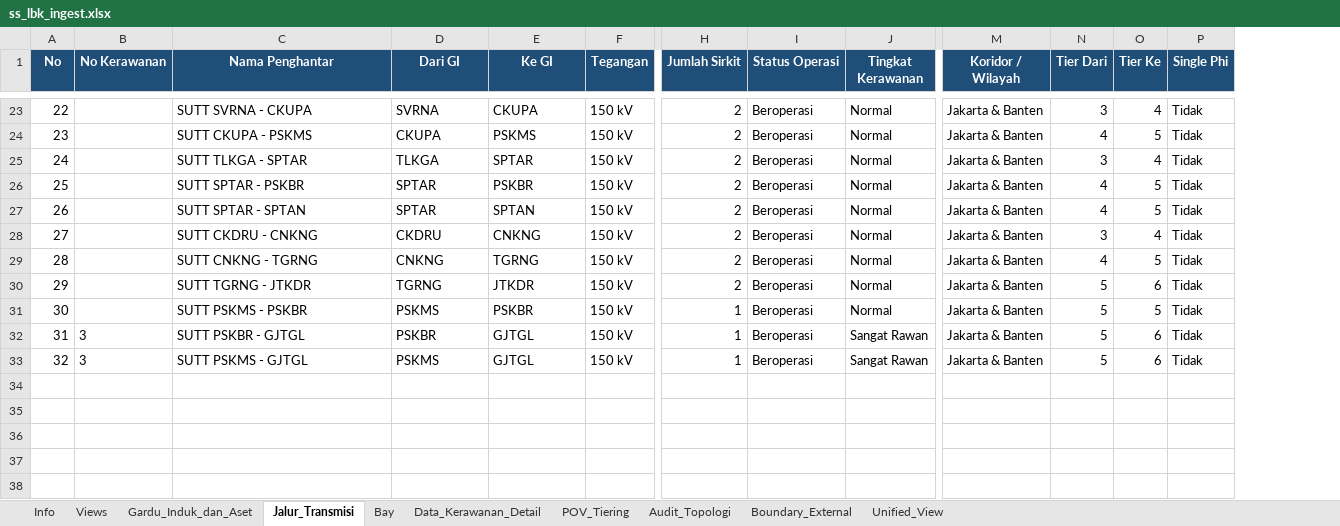
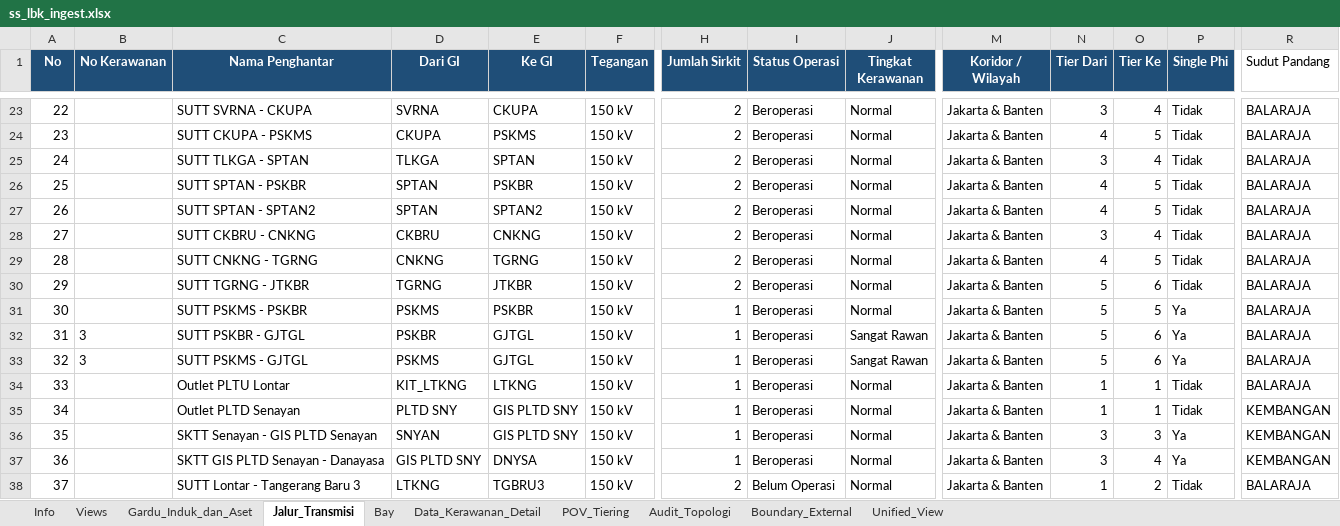
Before and after one commit to hafizna/SLD_engine, an Excel workbook: samples/ss_lbk_ingest.xlsx, sheet Jalur_Transmisi, drawn as a sheet; only a part is shown, gaps mark what is left out; values as stored, in another font and other column widths than the file's, no borders; rows hold the shown columns only; the diff covers the shown part only; the diff names each change by its address in the sheet, - before the commit and + after, or states it on an @@ line.

```diff
--- a/samples/ss_lbk_ingest.xlsx (sheet Jalur_Transmisi)
+++ b/samples/ss_lbk_ingest.xlsx (sheet Jalur_Transmisi)
+column R (Sudut Pandang), rows 23-33: all BALARAJA
-C25 (Nama Penghantar): SUTT TLKGA - SPTAR
+C25 (Nama Penghantar): SUTT TLKGA - SPTAN
-E25 (Ke GI): SPTAR
+E25 (Ke GI): SPTAN
-C26 (Nama Penghantar): SUTT SPTAR - PSKBR
+C26 (Nama Penghantar): SUTT SPTAN - PSKBR
-D26:D27 (Dari GI): SPTAR
+D26:D27 (Dari GI): SPTAN
-C27 (Nama Penghantar): SUTT SPTAR - SPTAN
+C27 (Nama Penghantar): SUTT SPTAN - SPTAN2
-E27 (Ke GI): SPTAN
+E27 (Ke GI): SPTAN2
-C28 (Nama Penghantar): SUTT CKDRU - CNKNG
+C28 (Nama Penghantar): SUTT CKBRU - CNKNG
-D28 (Dari GI): CKDRU
+D28 (Dari GI): CKBRU
-C30 (Nama Penghantar): SUTT TGRNG - JTKDR
+C30 (Nama Penghantar): SUTT TGRNG - JTKBR
-E30 (Ke GI): JTKDR
+E30 (Ke GI): JTKBR
-P31:P33 (Single Phi): Tidak
+P31:P33 (Single Phi): Ya
+row 34: 33 |  | Outlet PLTU Lontar | KIT_LTKNG | LTKNG | 150 kV | 1 | Beroperasi | Normal | Jakarta & Banten | 1 | 1 | Tidak | BALARAJA
+row 35: 34 |  | Outlet PLTD Senayan | PLTD SNY | GIS PLTD SNY | 150 kV | 1 | Beroperasi | Normal | Jakarta & Banten | 1 | 1 | Tidak | KEMBANGAN
+row 36: 35 |  | SKTT Senayan - GIS PLTD Senayan | SNYAN | GIS PLTD SNY | 150 kV | 1 | Beroperasi | Normal | Jakarta & Banten | 3 | 3 | Ya | KEMBANGAN
+row 37: 36 |  | SKTT GIS PLTD Senayan - Danayasa | GIS PLTD SNY | DNYSA | 150 kV | 1 | Beroperasi | Normal | Jakarta & Banten | 3 | 4 | Ya | KEMBANGAN
+row 38: 37 |  | SUTT Lontar - Tangerang Baru 3 | LTKNG | TGBRU3 | 150 kV | 2 | Belum Operasi | Normal | Jakarta & Banten | 1 | 2 | Tidak | BALARAJA
```
Also changed, not shown: 32 edited cells elsewhere in this sheet, sheet Bay, sheet Gardu_Induk_dan_Aset, sheet Views, 5 other files.
